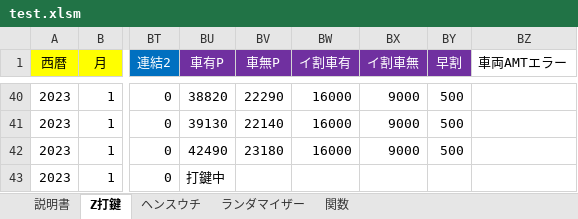
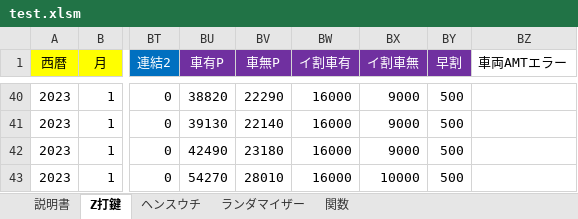
Before and after one commit to s-shohin/Z, an Excel workbook: test.xlsm, sheet Z打鍵, drawn as a sheet; only a part is shown, gaps mark what is left out; values as stored, in another font and other column widths than the file's, no borders; the diff covers the shown part only; the diff names each change by its address in the sheet, - before the commit and + after, or states it on an @@ line.

Commit message:
hoge

```diff
--- a/test.xlsm (sheet Z打鍵)
+++ b/test.xlsm (sheet Z打鍵)
-BU43 (車有P): 打鍵中
+BU43 (車有P): 54270
-BV43 (車無P): (empty)
+BV43 (車無P): 28010
-BW43 (イ割車有): (empty)
+BW43 (イ割車有): 16000
-BX43 (イ割車無): (empty)
+BX43 (イ割車無): 10000
-BY43 (早割): (empty)
+BY43 (早割): 500
```
Also changed, not shown: 10 edited cells elsewhere in this sheet.
